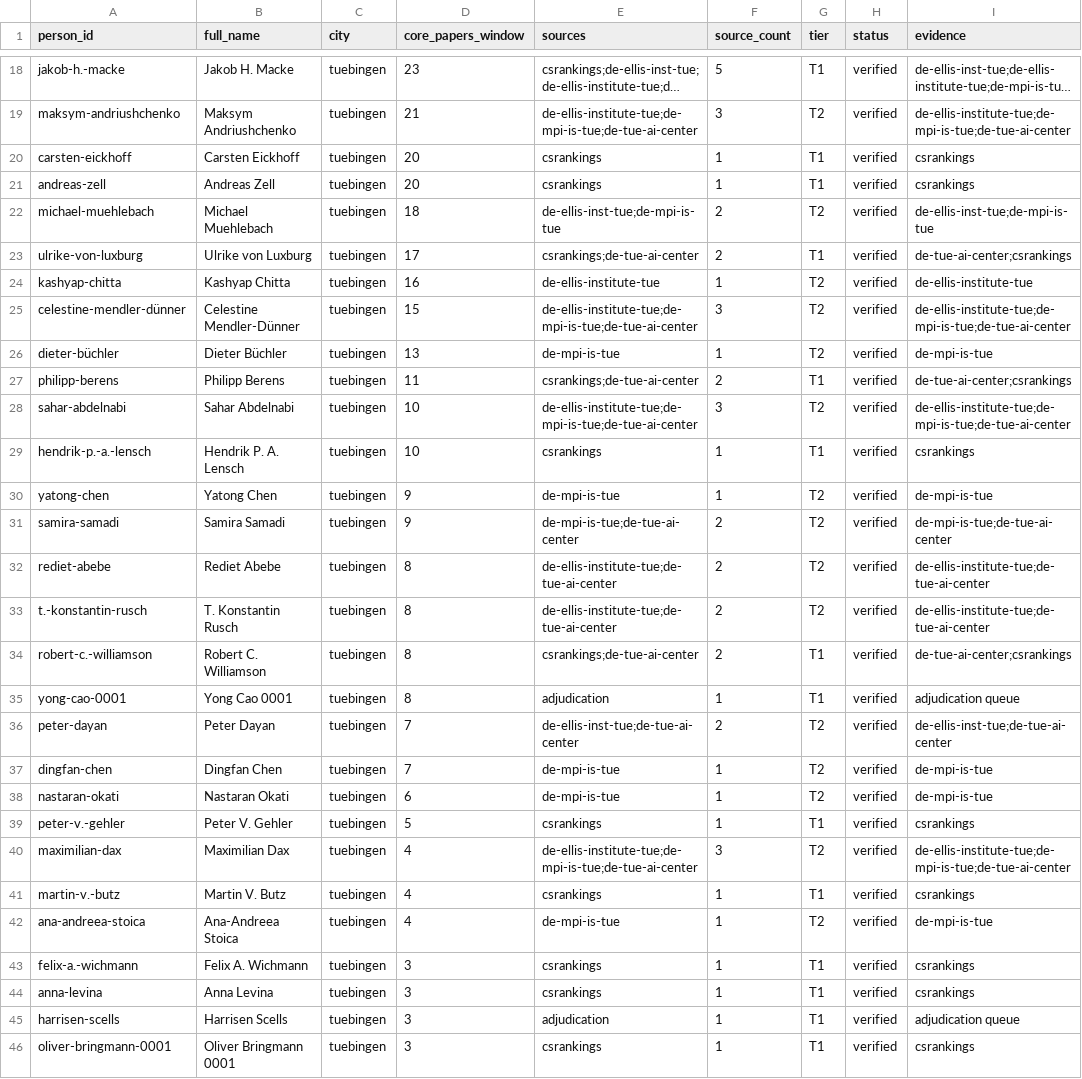
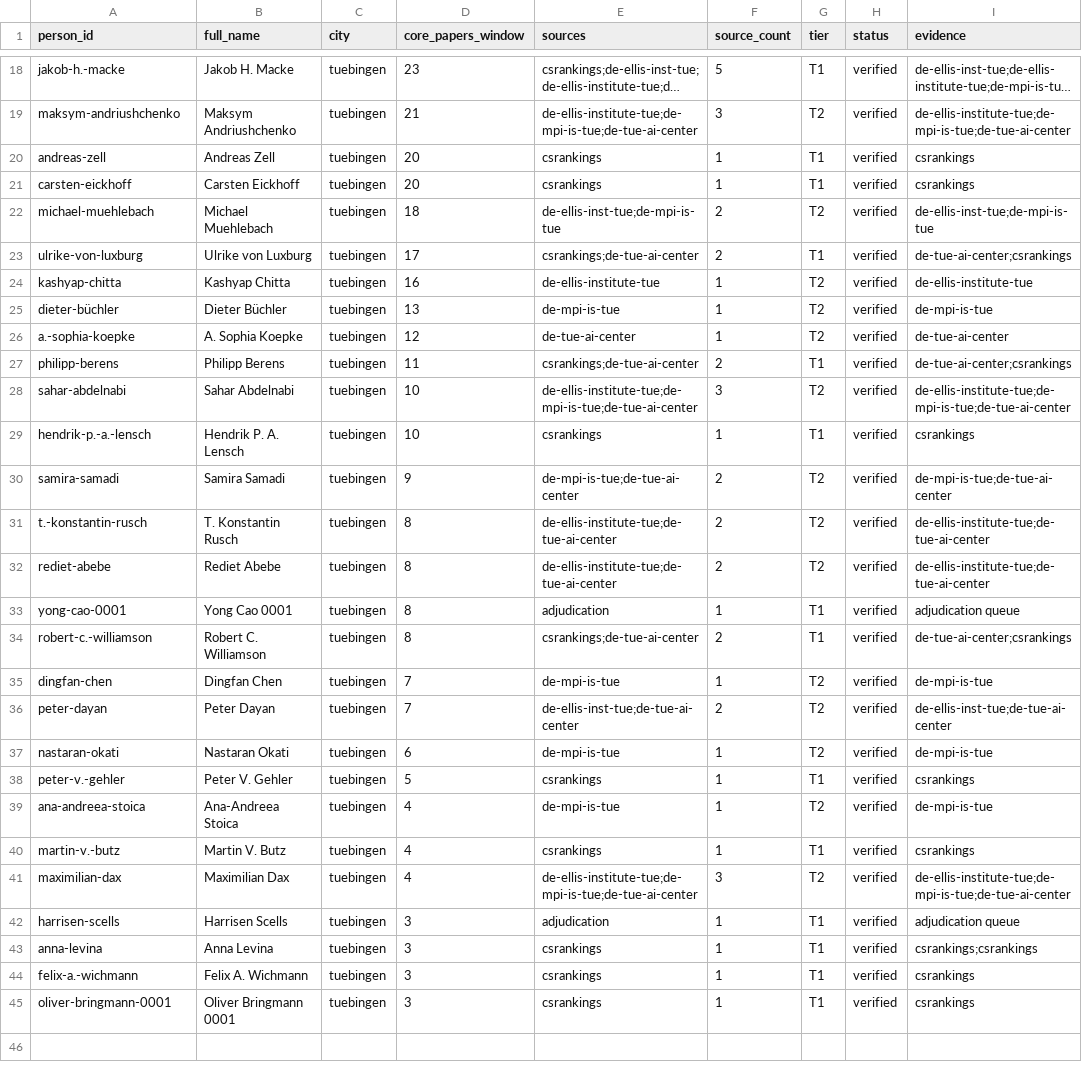
Before and after one commit to andrehuang/europe-ai-density, a CSV file: data/people.csv, drawn as a sheet; only a part is shown, gaps mark what is left out; long unchanged cells end in …; removed rows and columns are numbered as before the commit, all else as after; the diff covers the shown part only; the diff names each change by its address in the sheet, - before the commit and + after, or states it on an @@ line.

```diff
--- a/data/people.csv
+++ b/data/people.csv
@@ row 21 moved to row 20: andreas-zell @@
-row 25: celestine-mendler-dünner | Celestine Mendler-Dünner | tuebingen | 15 | de-ellis-institute-tue;de-mpi-is-tue;de-tue-ai-center | 3 | T2 | verified | de-ellis-institute-tue;de-mpi-is-tue;de-tue-ai-center
+row 26: a.-sophia-koepke | A. Sophia Koepke | tuebingen | 12 | de-tue-ai-center | 1 | T2 | verified | de-tue-ai-center
-row 30: yatong-chen | Yatong Chen | tuebingen | 9 | de-mpi-is-tue | 1 | T2 | verified | de-mpi-is-tue
@@ row 33 moved to row 31: t.-konstantin-rusch @@
@@ row 35 moved to row 33: yong-cao-0001 @@
@@ row 37 moved to row 35: dingfan-chen @@
@@ row 42 moved to row 39: ana-andreea-stoica @@
+row 40: martin-v.-butz | Martin V. Butz | tuebingen | 4 | csrankings | 1 | T1 | verified | csrankings
@@ row 45 moved to row 42: harrisen-scells @@
-A43 (person_id): martin-v.-butz
+A43 (person_id): anna-levina
-B43 (full_name): Martin V. Butz
+B43 (full_name): Anna Levina
-D43 (core_papers_window): 4
+D43 (core_papers_window): 3
-I43 (evidence): csrankings
+I43 (evidence): csrankings;csrankings
-row 44: anna-levina | Anna Levina | tuebingen | 3 | csrankings | 1 | T1 | verified | csrankings
```
Also changed, not shown: 2 removed rows and 4 edited cells elsewhere in this file, data/adjudication_rulings_tuebingen.csv, data/derived/institutions_geocoded.csv, 12 other files.
